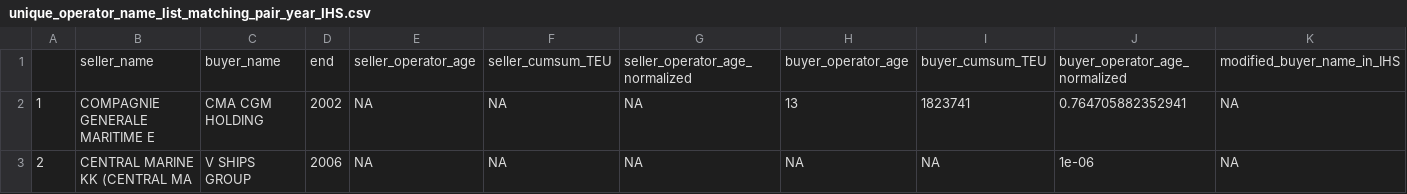
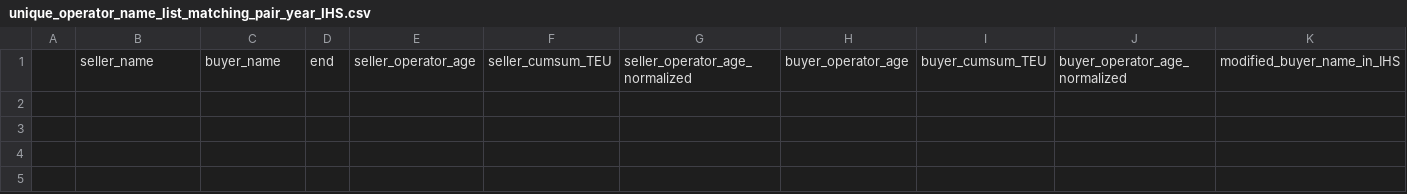
Before and after one commit to ohtanilson/container_merger_data, a CSV file: cleaned/unique_operator_name_list_matching_pair_year_IHS.csv, drawn as a sheet; only a part is shown; rows hold the shown columns only; the diff names each change by its address in the sheet, - before the commit and + after, or states it on an @@ line.

```diff
--- a/cleaned/unique_operator_name_list_matching_pair_year_IHS.csv
+++ b/cleaned/unique_operator_name_list_matching_pair_year_IHS.csv
-row 2: 1 | COMPAGNIE GENERALE MARITIME E | CMA CGM HOLDING | 2002 | NA | NA | NA | 13 | 1823741 | 0.764705882352941 | NA
-row 3: 2 | CENTRAL MARINE KK (CENTRAL MA | V SHIPS GROUP | 2006 | NA | NA | NA | NA | NA | 1e-06 | NA
```
Also changed, not shown: output/param_list_CIY.csv, output/param_list_HB.csv, 12 other files.
